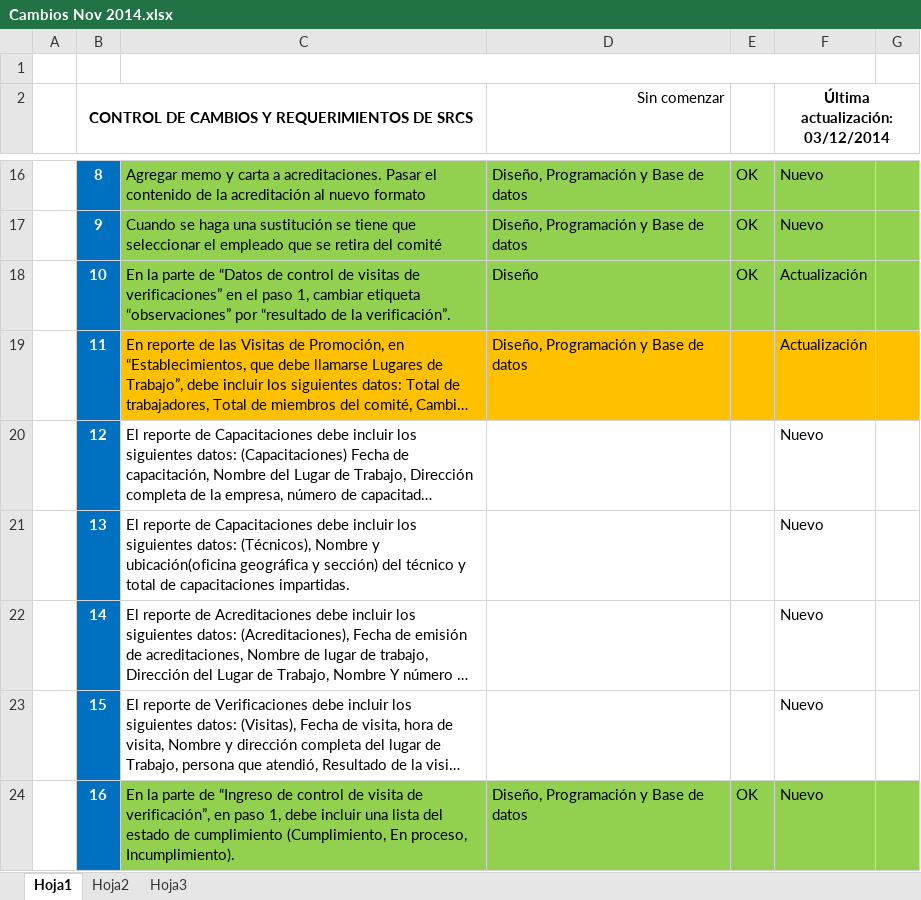
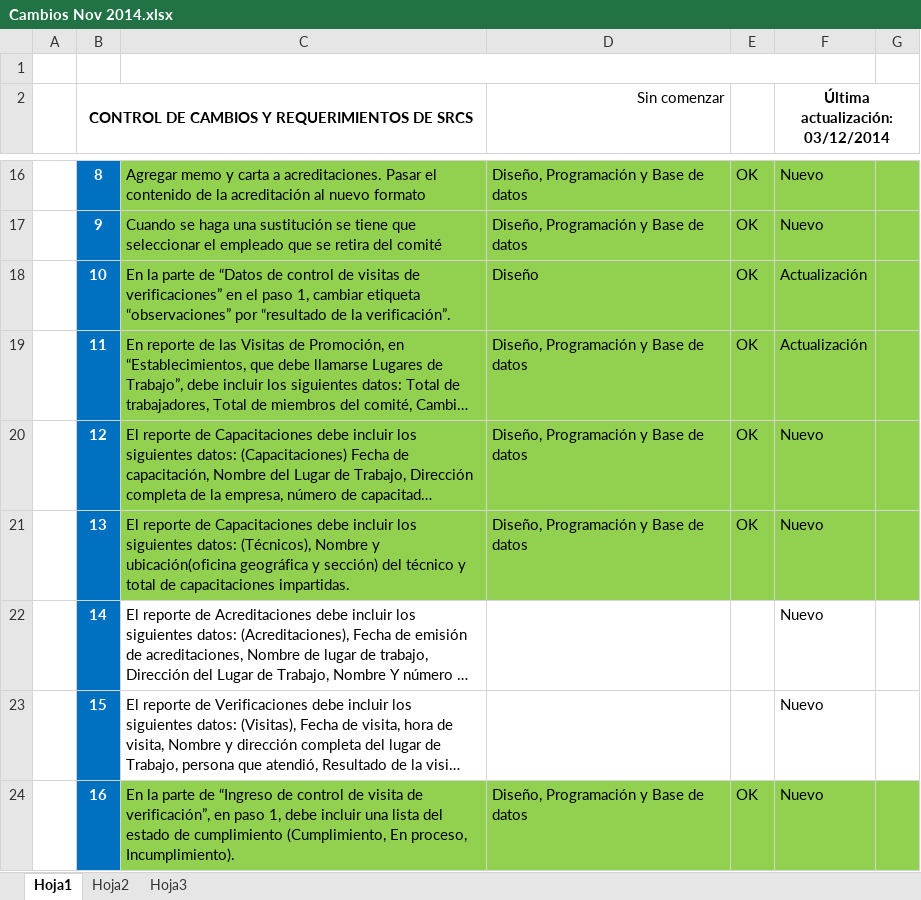
Before and after one commit to ADN123/proyecto-mtps-2014-acsso, an Excel workbook: requerimientos/Cambios Nov 2014.xlsx, sheet Hoja1, drawn as a sheet; only a part is shown, gaps mark what is left out; long unchanged cells end in …; values as stored, in another font and other column widths than the file's, no borders; the diff names each change by its address in the sheet, - before the commit and + after, or states it on an @@ line.

```diff
--- a/requerimientos/Cambios Nov 2014.xlsx (sheet Hoja1)
+++ b/requerimientos/Cambios Nov 2014.xlsx (sheet Hoja1)
-C19:G19 fill: #FFC000
+C19:G19 fill: #92D050
-E19:E21: (empty)
+E19:E21: OK
-C20:G21 fill: none
+C20:G21 fill: #92D050
-D20:D21 (Sin comenzar): (empty)
+D20:D21 (Sin comenzar): Diseño, Programación y Base de datos
```
Also changed, not shown: 10 other files.
